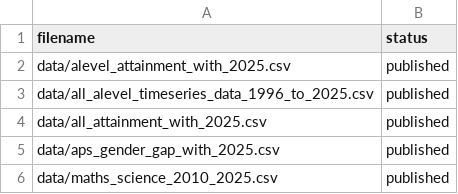
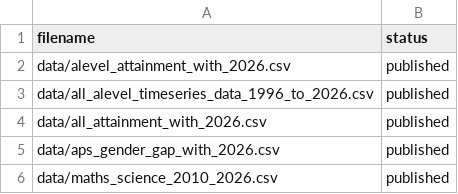
Before and after one commit to dfe-analytical-services/ks5-timeseries-attainment-and-single-year-entries, a CSV file: datafiles_log.csv, drawn as a sheet.

```diff
--- a/datafiles_log.csv
+++ b/datafiles_log.csv
@@ -1,6 +1,6 @@
 filename,status
-data/alevel_attainment_with_2025.csv,published
-data/all_alevel_timeseries_data_1996_to_2025.csv,published
-data/all_attainment_with_2025.csv,published
-data/aps_gender_gap_with_2025.csv,published
-data/maths_science_2010_2025.csv,published
+data/alevel_attainment_with_2026.csv,published
+data/all_alevel_timeseries_data_1996_to_2026.csv,published
+data/all_attainment_with_2026.csv,published
+data/aps_gender_gap_with_2026.csv,published
+data/maths_science_2010_2026.csv,published
```
Also changed, not shown: data/aps_gender_gap_with_2026.csv, 17 other files.
